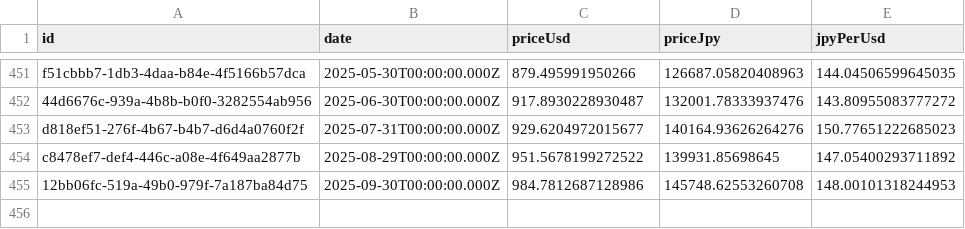
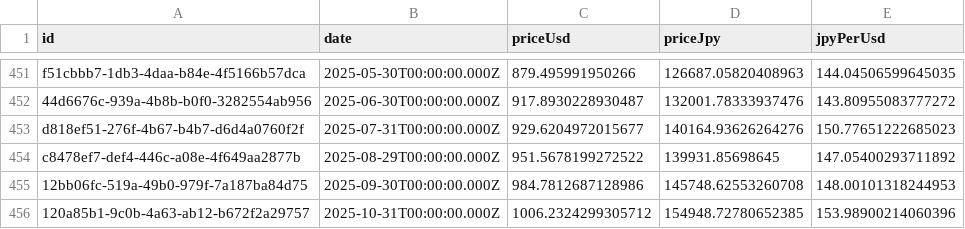
Before and after one commit to kanaru-ssk/trinity-study, a CSV file: public/chart.csv, drawn as a sheet; only a part is shown, gaps mark what is left out.

```diff
--- a/public/chart.csv
+++ b/public/chart.csv
@@ -455 +455,2 @@ c8478ef7-def4-446c-a08e-4f649aa2877b,2025-08-29T00:00:00.000Z,951.5678199272522,
 12bb06fc-519a-49b0-979f-7a187ba84d75,2025-09-30T00:00:00.000Z,984.7812687128986,145748.62553260708,148.00101318244953
+120a85b1-9c0b-4a63-ab12-b672f2a29757,2025-10-31T00:00:00.000Z,1006.2324299305712,154948.72780652385,153.98900214060396
```
